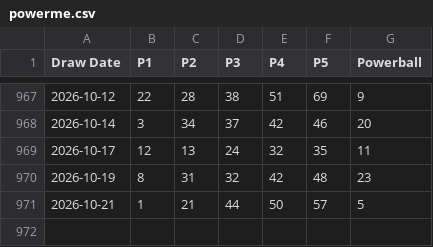
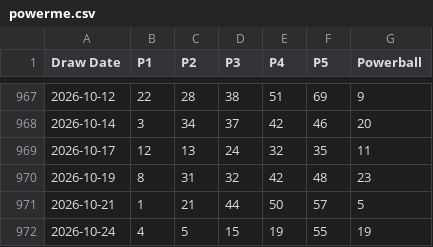
Before and after one commit to r9wbcm49dd-sys/LotteryMapData, a CSV file: csv/powerme.csv, drawn as a sheet; only a part is shown, gaps mark what is left out.

```diff
--- a/csv/powerme.csv
+++ b/csv/powerme.csv
@@ -971 +971,2 @@ Draw Date,P1,P2,P3,P4,P5,Powerball
 2026-10-21,1,21,44,50,57,5
+2026-10-24,4,5,15,19,55,19
```
